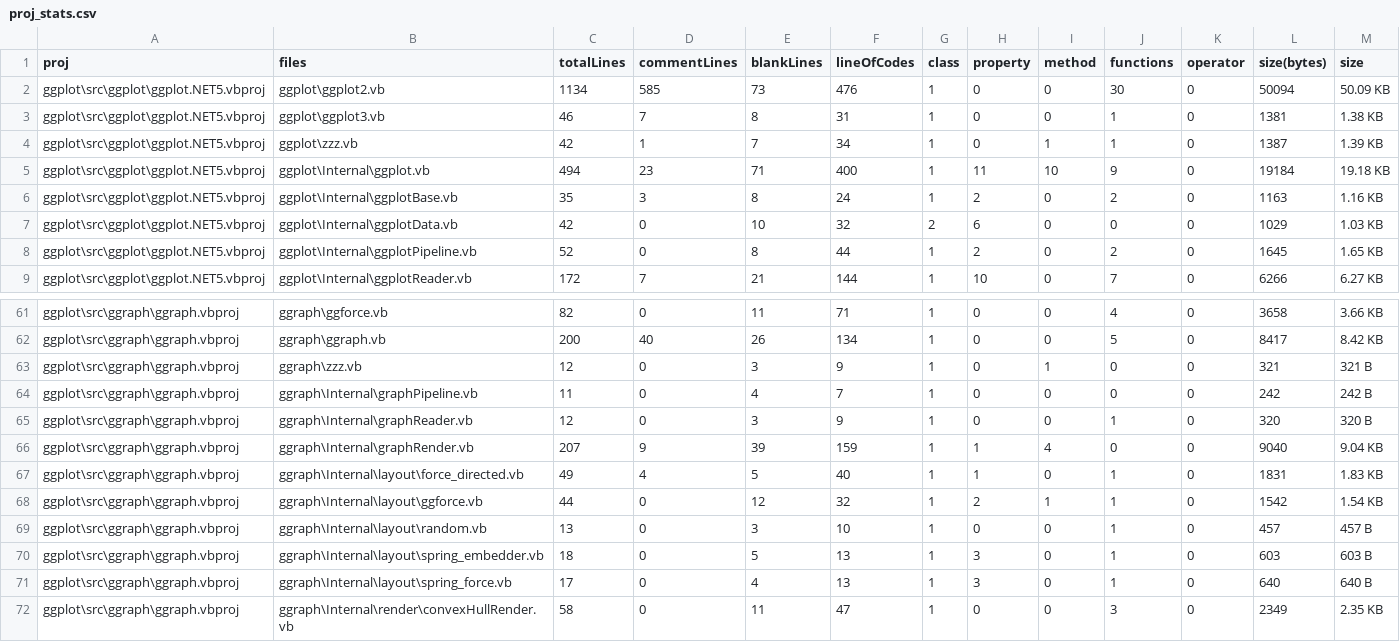
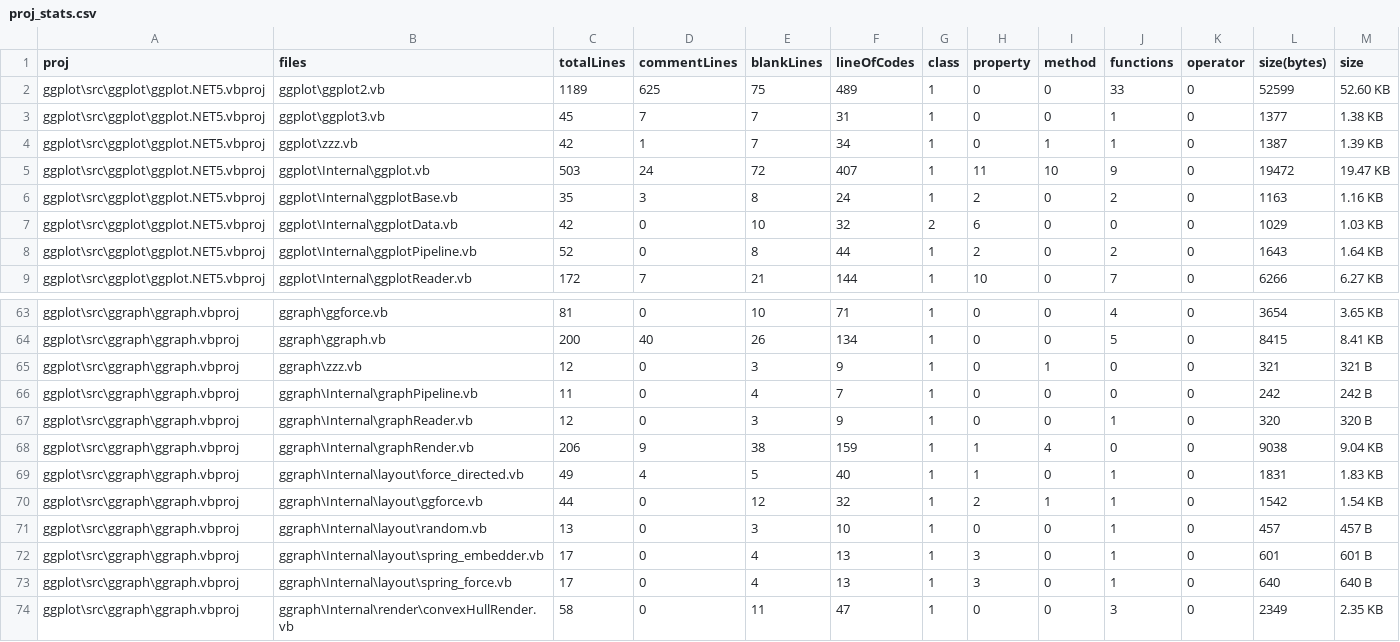
Before and after one commit to rsharp-lang/ggplot, a CSV file: proj_stats.csv, drawn as a sheet; only a part is shown, gaps mark what is left out; addresses are those after the commit; the diff covers the shown part only; the diff names each change by its address in the sheet, - before the commit and + after, or states it on an @@ line.

```diff
--- a/proj_stats.csv
+++ b/proj_stats.csv
-C2 (totalLines): 1134
+C2 (totalLines): 1189
-D2 (commentLines): 585
+D2 (commentLines): 625
-E2 (blankLines): 73
+E2 (blankLines): 75
-F2 (lineOfCodes): 476
+F2 (lineOfCodes): 489
-J2 (functions): 30
+J2 (functions): 33
-L2 (size(bytes)): 50094
+L2 (size(bytes)): 52599
-M2 (size): 50.09 KB
+M2 (size): 52.60 KB
-C3 (totalLines): 46
+C3 (totalLines): 45
-E3 (blankLines): 8
+E3 (blankLines): 7
-L3 (size(bytes)): 1381
+L3 (size(bytes)): 1377
-C5 (totalLines): 494
+C5 (totalLines): 503
-D5 (commentLines): 23
+D5 (commentLines): 24
-E5 (blankLines): 71
+E5 (blankLines): 72
-F5 (lineOfCodes): 400
+F5 (lineOfCodes): 407
-L5 (size(bytes)): 19184
+L5 (size(bytes)): 19472
-M5 (size): 19.18 KB
+M5 (size): 19.47 KB
-L8 (size(bytes)): 1645
+L8 (size(bytes)): 1643
-M8 (size): 1.65 KB
+M8 (size): 1.64 KB
-C63 (totalLines): 82
+C63 (totalLines): 81
-E63 (blankLines): 11
+E63 (blankLines): 10
-L63 (size(bytes)): 3658
+L63 (size(bytes)): 3654
-M63 (size): 3.66 KB
+M63 (size): 3.65 KB
-L64 (size(bytes)): 8417
+L64 (size(bytes)): 8415
-M64 (size): 8.42 KB
+M64 (size): 8.41 KB
-C68 (totalLines): 207
+C68 (totalLines): 206
-E68 (blankLines): 39
+E68 (blankLines): 38
-L68 (size(bytes)): 9040
+L68 (size(bytes)): 9038
-C72 (totalLines): 18
+C72 (totalLines): 17
-E72 (blankLines): 5
+E72 (blankLines): 4
-L72 (size(bytes)): 603
+L72 (size(bytes)): 601
-M72 (size): 603 B
+M72 (size): 601 B
```
Also changed, not shown: 2 added rows and 59 edited cells elsewhere in this file, 14 other files.
